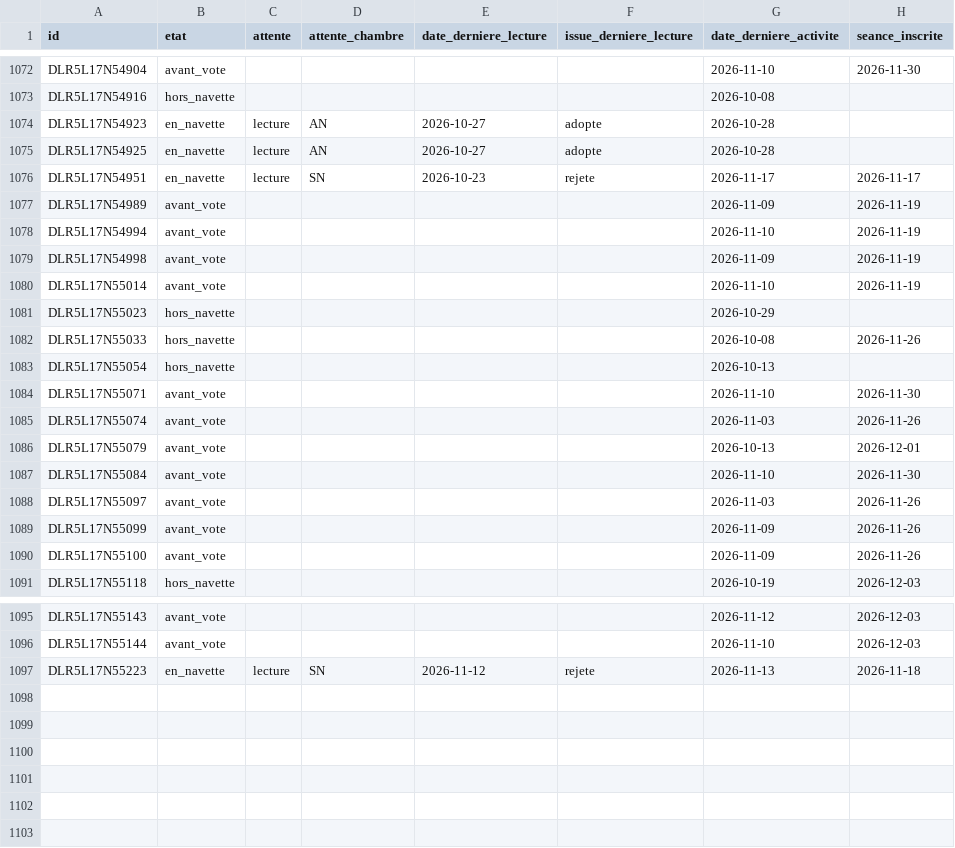
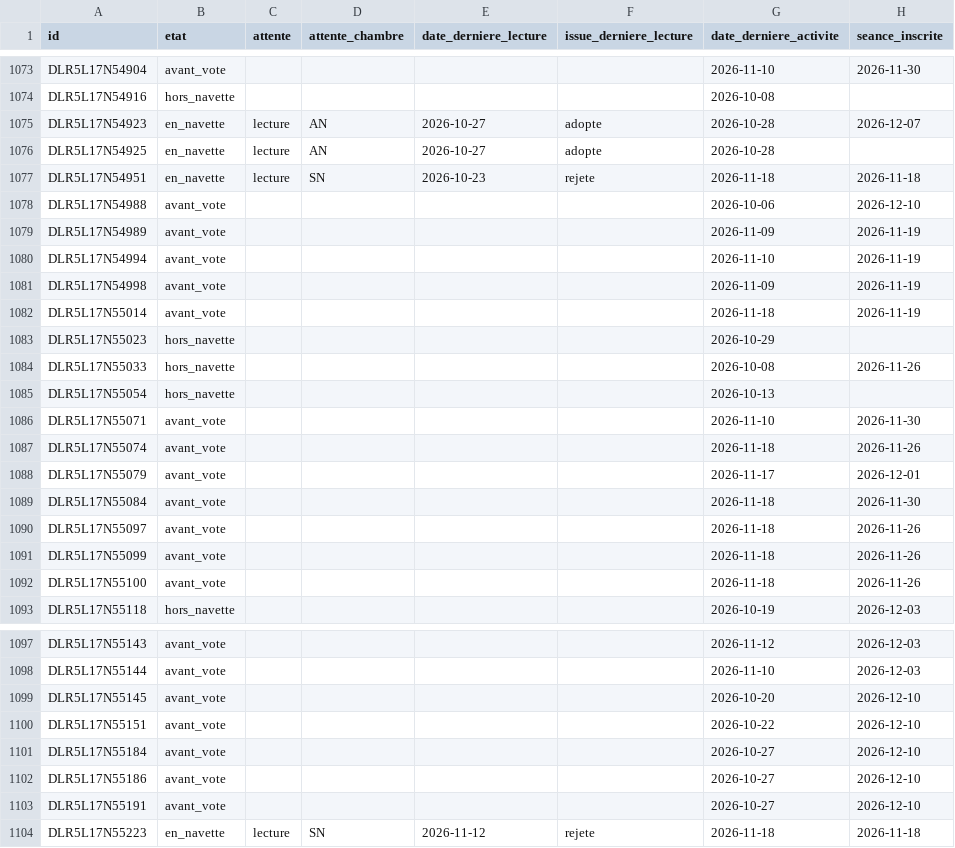
Before and after one commit to m4xim1nus/leurs-voix-nos-droits, a CSV file: data/export/en_cours_etats.csv, drawn as a sheet; only a part is shown, gaps mark what is left out; the diff covers the shown part only.

```diff
--- a/data/export/en_cours_etats.csv
+++ b/data/export/en_cours_etats.csv
@@ -1073,5 +1074,6 @@ DLR5L17N54904,avant_vote,,,,,2026-11-10,2026-11-30
 DLR5L17N54916,hors_navette,,,,,2026-10-08,
-DLR5L17N54923,en_navette,lecture,AN,2026-10-27,adopte,2026-10-28,
+DLR5L17N54923,en_navette,lecture,AN,2026-10-27,adopte,2026-10-28,2026-12-07
 DLR5L17N54925,en_navette,lecture,AN,2026-10-27,adopte,2026-10-28,
-DLR5L17N54951,en_navette,lecture,SN,2026-10-23,rejete,2026-11-17,2026-11-17
+DLR5L17N54951,en_navette,lecture,SN,2026-10-23,rejete,2026-11-18,2026-11-18
+DLR5L17N54988,avant_vote,,,,,2026-10-06,2026-12-10
 DLR5L17N54989,avant_vote,,,,,2026-11-09,2026-11-19
@@ -1079,3 +1081,3 @@ DLR5L17N54994,avant_vote,,,,,2026-11-10,2026-11-19
 DLR5L17N54998,avant_vote,,,,,2026-11-09,2026-11-19
-DLR5L17N55014,avant_vote,,,,,2026-11-10,2026-11-19
+DLR5L17N55014,avant_vote,,,,,2026-11-18,2026-11-19
 DLR5L17N55023,hors_navette,,,,,2026-10-29,
@@ -1084,8 +1086,8 @@ DLR5L17N55054,hors_navette,,,,,2026-10-13,
 DLR5L17N55071,avant_vote,,,,,2026-11-10,2026-11-30
-DLR5L17N55074,avant_vote,,,,,2026-11-03,2026-11-26
-DLR5L17N55079,avant_vote,,,,,2026-10-13,2026-12-01
-DLR5L17N55084,avant_vote,,,,,2026-11-10,2026-11-30
-DLR5L17N55097,avant_vote,,,,,2026-11-03,2026-11-26
-DLR5L17N55099,avant_vote,,,,,2026-11-09,2026-11-26
-DLR5L17N55100,avant_vote,,,,,2026-11-09,2026-11-26
+DLR5L17N55074,avant_vote,,,,,2026-11-18,2026-11-26
+DLR5L17N55079,avant_vote,,,,,2026-11-17,2026-12-01
+DLR5L17N55084,avant_vote,,,,,2026-11-18,2026-11-30
+DLR5L17N55097,avant_vote,,,,,2026-11-18,2026-11-26
+DLR5L17N55099,avant_vote,,,,,2026-11-18,2026-11-26
+DLR5L17N55100,avant_vote,,,,,2026-11-18,2026-11-26
 DLR5L17N55118,hors_navette,,,,,2026-10-19,2026-12-03
@@ -1096,2 +1098,7 @@ DLR5L17N55143,avant_vote,,,,,2026-11-12,2026-12-03
 DLR5L17N55144,avant_vote,,,,,2026-11-10,2026-12-03
-DLR5L17N55223,en_navette,lecture,SN,2026-11-12,rejete,2026-11-13,2026-11-18
+DLR5L17N55145,avant_vote,,,,,2026-10-20,2026-12-10
+DLR5L17N55151,avant_vote,,,,,2026-10-22,2026-12-10
+DLR5L17N55184,avant_vote,,,,,2026-10-27,2026-12-10
+DLR5L17N55186,avant_vote,,,,,2026-10-27,2026-12-10
+DLR5L17N55191,avant_vote,,,,,2026-10-27,2026-12-10
+DLR5L17N55223,en_navette,lecture,SN,2026-11-12,rejete,2026-11-18,2026-11-18
```
Also changed, not shown: 1 added row and 22 edited cells elsewhere in this file, data/export/en_cours_alertes.csv, data/export/en_cours_lectures.csv, 13 other files.
